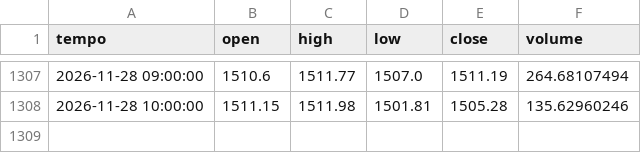
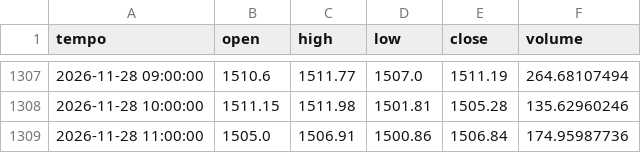
Before and after one commit to loiraalessandro12-collab/centro-trading, a CSV file: centro/dati/ETH_EUR_1h.csv, drawn as a sheet; only a part is shown, gaps mark what is left out; the diff names each change by its address in the sheet, - before the commit and + after, or states it on an @@ line.

```diff
--- a/centro/dati/ETH_EUR_1h.csv
+++ b/centro/dati/ETH_EUR_1h.csv
+row 1309: 2026-11-28 11:00:00 | 1505.0 | 1506.91 | 1500.86 | 1506.84 | 174.95987736
```
Also changed, not shown: centro/dati/BTC_EUR_1h.csv, centro/dati/ORO_EUR_1h.csv, 2 other files.
